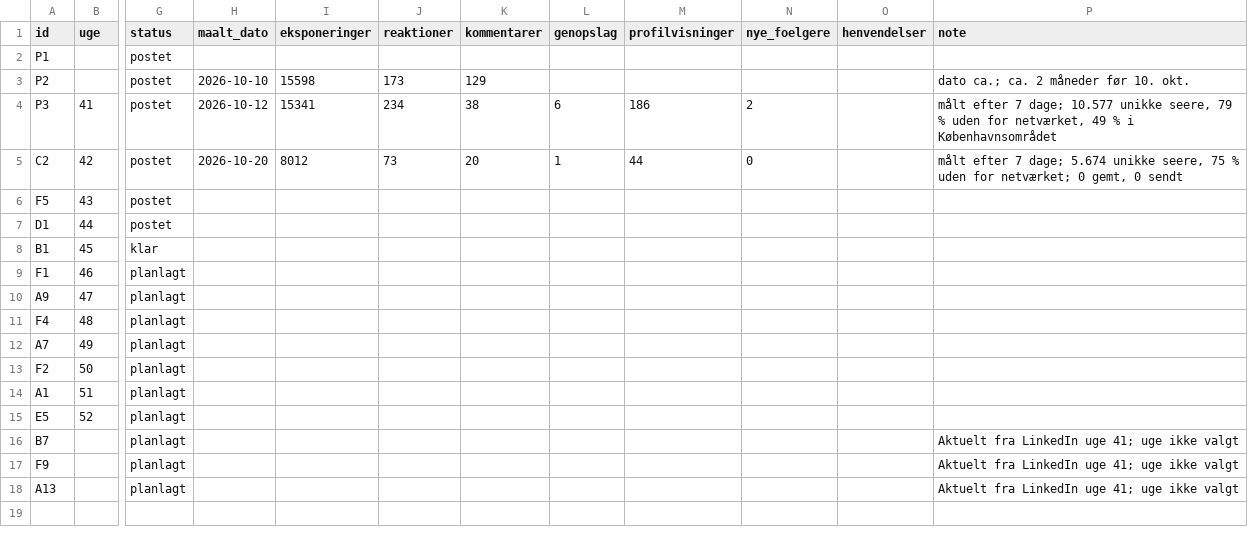
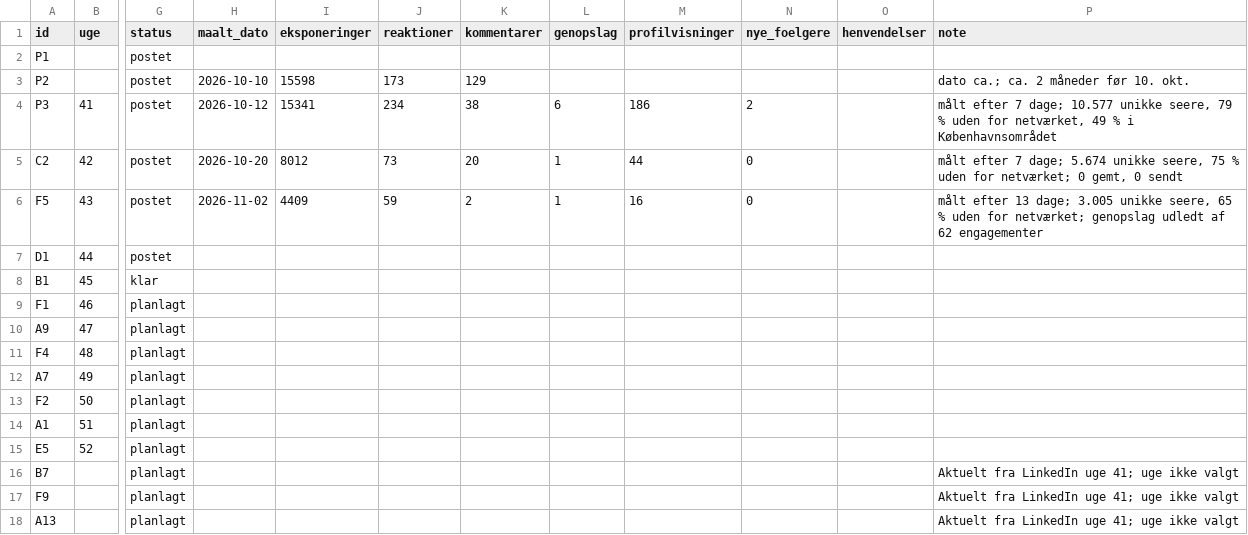
Before and after one commit to tinerc2-jpg/Content-Creator, a CSV file: data/posts.csv, drawn as a sheet; only a part is shown, gaps mark what is left out; the diff names each change by its address in the sheet, - before the commit and + after, or states it on an @@ line.

```diff
--- a/data/posts.csv
+++ b/data/posts.csv
-H6 (maalt_dato): (empty)
+H6 (maalt_dato): 2026-11-02
-I6 (eksponeringer): (empty)
+I6 (eksponeringer): 4409
-J6 (reaktioner): (empty)
+J6 (reaktioner): 59
-K6 (kommentarer): (empty)
+K6 (kommentarer): 2
-L6 (genopslag): (empty)
+L6 (genopslag): 1
-M6 (profilvisninger): (empty)
+M6 (profilvisninger): 16
-N6 (nye_foelgere): (empty)
+N6 (nye_foelgere): 0
-P6 (note): (empty)
+P6 (note): målt efter 13 dage; 3.005 unikke seere, 65 % uden for netværket; genopslag udledt af 62 engagementer
```
